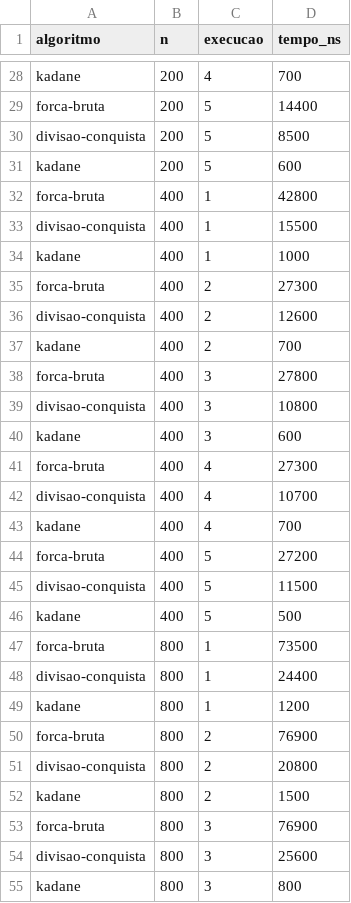
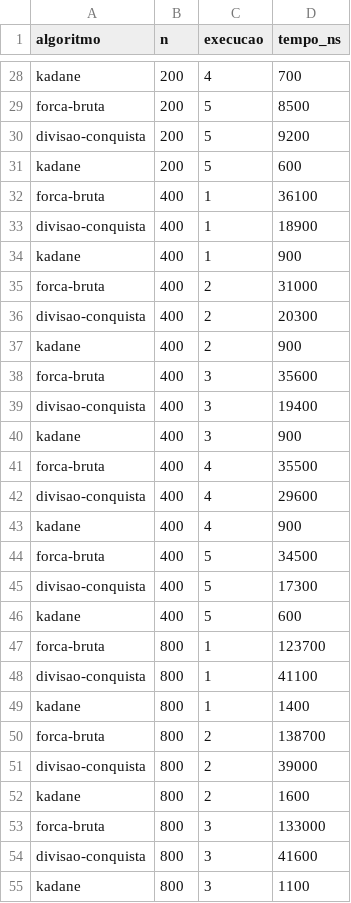
Before and after one commit to pedrolucasduart/divisao-conquista, a CSV file: data/medicoes_etapa1.csv, drawn as a sheet; only a part is shown, gaps mark what is left out; the diff covers the shown part only; the diff names each change by its address in the sheet, - before the commit and + after, or states it on an @@ line.

```diff
--- a/data/medicoes_etapa1.csv
+++ b/data/medicoes_etapa1.csv
-D29 (tempo_ns): 14400
+D29 (tempo_ns): 8500
-D30 (tempo_ns): 8500
+D30 (tempo_ns): 9200
-D32 (tempo_ns): 42800
+D32 (tempo_ns): 36100
-D33 (tempo_ns): 15500
+D33 (tempo_ns): 18900
-D34 (tempo_ns): 1000
+D34 (tempo_ns): 900
-D35 (tempo_ns): 27300
+D35 (tempo_ns): 31000
-D36 (tempo_ns): 12600
+D36 (tempo_ns): 20300
-D37 (tempo_ns): 700
+D37 (tempo_ns): 900
-D38 (tempo_ns): 27800
+D38 (tempo_ns): 35600
-D39 (tempo_ns): 10800
+D39 (tempo_ns): 19400
-D40 (tempo_ns): 600
+D40 (tempo_ns): 900
-D41 (tempo_ns): 27300
+D41 (tempo_ns): 35500
-D42 (tempo_ns): 10700
+D42 (tempo_ns): 29600
-D43 (tempo_ns): 700
+D43 (tempo_ns): 900
-D44 (tempo_ns): 27200
+D44 (tempo_ns): 34500
-D45 (tempo_ns): 11500
+D45 (tempo_ns): 17300
-D46 (tempo_ns): 500
+D46 (tempo_ns): 600
-D47 (tempo_ns): 73500
+D47 (tempo_ns): 123700
-D48 (tempo_ns): 24400
+D48 (tempo_ns): 41100
-D49 (tempo_ns): 1200
+D49 (tempo_ns): 1400
-D50 (tempo_ns): 76900
+D50 (tempo_ns): 138700
-D51 (tempo_ns): 20800
+D51 (tempo_ns): 39000
-D52 (tempo_ns): 1500
+D52 (tempo_ns): 1600
-D53 (tempo_ns): 76900
+D53 (tempo_ns): 133000
-D54 (tempo_ns): 25600
+D54 (tempo_ns): 41600
-D55 (tempo_ns): 800
+D55 (tempo_ns): 1100
```
Also changed, not shown: 115 edited cells elsewhere in this file.
